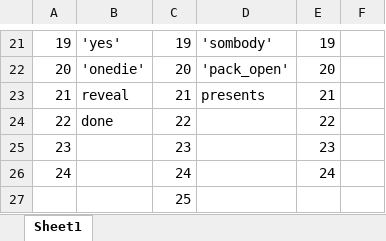
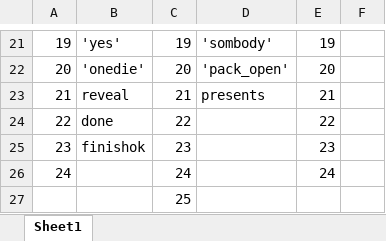
Before and after one commit to Deopster/Mercenaries-Hearthstone-game-bot, an Excel workbook: ImageIndex.xlsx, sheet Sheet1, drawn as a sheet; only a part is shown, gaps mark what is left out; values as stored, in another font and other column widths than the file's, no borders; the diff names each change by its address in the sheet, - before the commit and + after, or states it on an @@ line.

```diff
--- a/ImageIndex.xlsx (sheet Sheet1)
+++ b/ImageIndex.xlsx (sheet Sheet1)
-B25: (empty)
+B25: finishok
```
Also changed, not shown: 30 other files.
